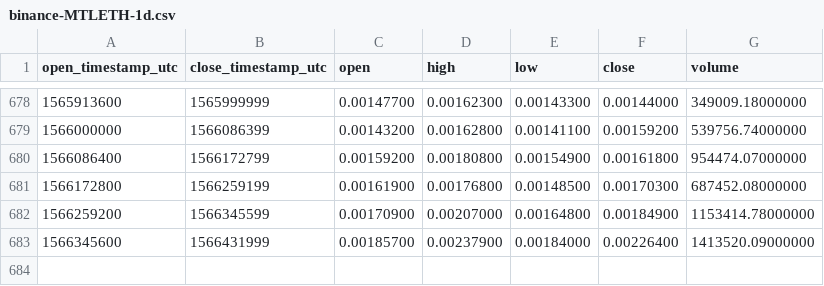
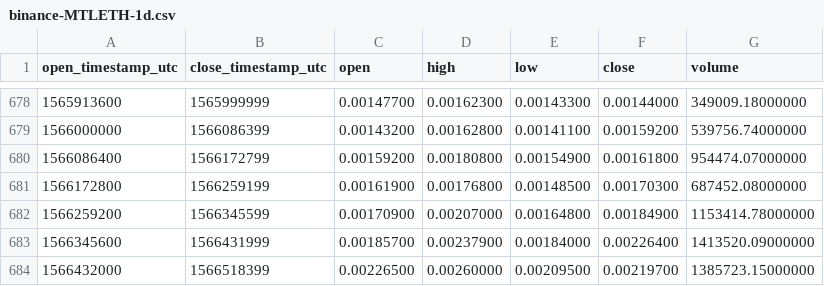
Before and after one commit to cryptobigbro/binance-MTLETH, a CSV file: binance-MTLETH-1d.csv, drawn as a sheet; only a part is shown, gaps mark what is left out; the diff names each change by its address in the sheet, - before the commit and + after, or states it on an @@ line.

Commit message:
Update OHLCV data.

```diff
--- a/binance-MTLETH-1d.csv
+++ b/binance-MTLETH-1d.csv
+row 684: 1566432000 | 1566518399 | 0.00226500 | 0.00260000 | 0.00209500 | 0.00219700 | 1385723.15000000
```
Also changed, not shown: 1 other file.
